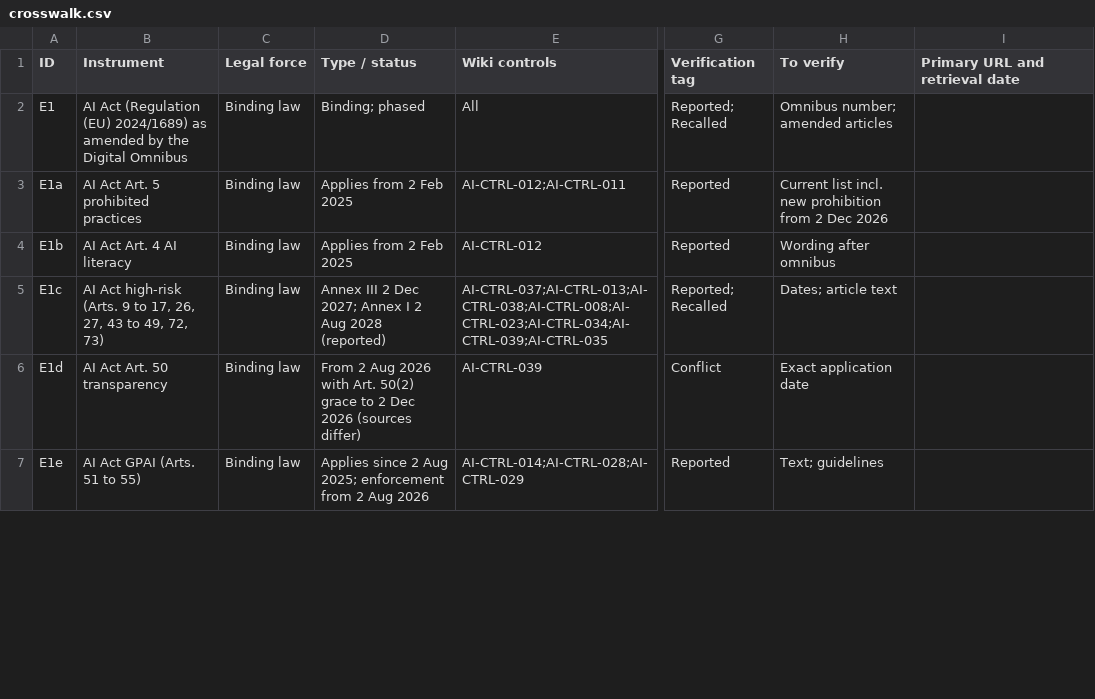
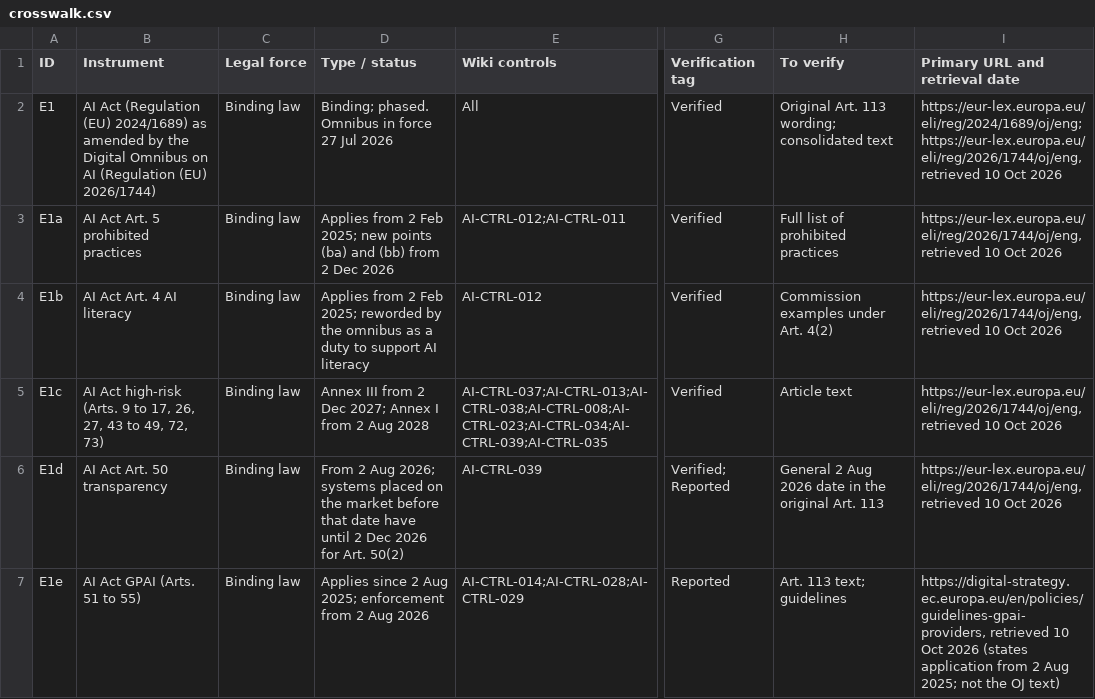
Before and after one commit to nachi065/AI-Security-Wiki, a CSV file: 12_EU_AI_Compliance/data/crosswalk.csv, drawn as a sheet; only a part is shown, gaps mark what is left out; the diff covers the shown part only; the diff names each change by its address in the sheet, - before the commit and + after, or states it on an @@ line.

Commit message:
EU crosswalk: verify twelve rows against primary sources
Twelve rows of the EU regulatory crosswalk were checked on 10 October 2026
against the Official Journal or the issuing body's own page. They are
tagged [Verified] and carry the primary URL and retrieval date. Six more
rows carry a URL with a note that only the title was checked.

The Digital Omnibus on AI is Regulation (EU) 2026/1744 of 8 July 2026,
published on 24 July and in force since 27 July 2026. From its text: the
high-risk dates are 2 December 2027 (Annex III) and 2 August 2028
(Annex I); two new prohibitions apply from 2 December 2026; Article 4 on
AI literacy is replaced; and systems placed on the market before
2 August 2026 have until 2 December 2026 to comply with Article 50(2).
The hub, the section home page and the watchlist are updated to match.

The original Article 113 of Regulation (EU) 2024/1689 could not be read
in full, so the dates the omnibus did not change keep their earlier tags.

Wiki version 2.20.

```diff
--- a/12_EU_AI_Compliance/data/crosswalk.csv
+++ b/12_EU_AI_Compliance/data/crosswalk.csv
-B2 (Instrument): …Digital Omnibus
+B2 (Instrument): …Digital Omnibus on AI (Regulation (EU) 2026/1744)
-D2 (Type / status): Binding; phased
+D2 (Type / status): Binding; phased. Omnibus in force 27 Jul 2026
-G2 (Verification tag): Reported; Recalled
+G2 (Verification tag): Verified
-H2 (To verify): Omnibus number; amended articles
+H2 (To verify): Original Art. 113 wording; consolidated text
-I2 (Primary URL and retrieval date): (empty)
+I2 (Primary URL and retrieval date): https://eur-lex.europa.eu/eli/reg/2024/1689/oj/eng; https://eur-lex.europa.eu/eli/reg/2026/1744/oj/eng, retrieved 10 Oct 2026
-D3 (Type / status): Applies from 2 Feb 2025
+D3 (Type / status): Applies from 2 Feb 2025; new points (ba) and (bb) from 2 Dec 2026
-G3:G4 (Verification tag): Reported
+G3:G4 (Verification tag): Verified
-H3 (To verify): Current list incl. new prohibition from 2 Dec 2026
+H3 (To verify): Full list of prohibited practices
-I3:I6 (Primary URL and retrieval date): (empty)
+I3:I6 (Primary URL and retrieval date): https://eur-lex.europa.eu/eli/reg/2026/1744/oj/eng, retrieved 10 Oct 2026
-D4 (Type / status): …2 Feb 2025
+D4 (Type / status): …2 Feb 2025; reworded by the omnibus as a duty to support AI literacy
-H4 (To verify): Wording after omnibus
+H4 (To verify): Commission examples under Art. 4(2)
-D5 (Type / status): Annex III 2 Dec 2027; Annex I 2 Aug 2028 (reported)
+D5 (Type / status): Annex III from 2 Dec 2027; Annex I from 2 Aug 2028
-G5 (Verification tag): Reported; Recalled
+G5 (Verification tag): Verified
-H5 (To verify): Dates; article text
+H5 (To verify): Article text
-D6 (Type / status): …2 Aug 2026 with Art. 50(2) grace to 2 Dec 2026 (sources differ)
+D6 (Type / status): …2 Aug 2026; systems placed on the market before that date have until 2 Dec 2026 for Art. 50(2)
-G6 (Verification tag): Conflict
+G6 (Verification tag): Verified; Reported
-H6 (To verify): Exact application date
+H6 (To verify): General 2 Aug 2026 date in the original Art. 113
-H7 (To verify): Text; guidelines
+H7 (To verify): Art. 113 text; guidelines
-I7 (Primary URL and retrieval date): (empty)
+I7 (Primary URL and retrieval date): https://digital-strategy.ec.europa.eu/en/policies/guidelines-gpai-providers, retrieved 10 Oct 2026 (states application from 2 Aug 2025; not the OJ text)
```
Also changed, not shown: 32 edited cells elsewhere in this file, source/12_EU_AI_Compliance/data/crosswalk.csv, 14 other files.
